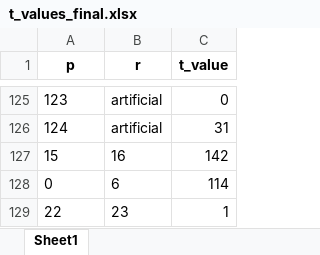
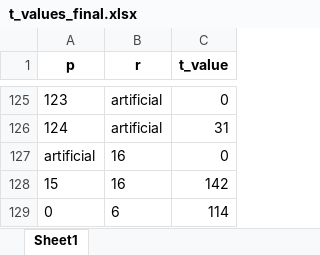
Before and after one commit to JimRuysenaars/Airline_planning, an Excel workbook: t_values_final.xlsx, sheet Sheet1, drawn as a sheet; only a part is shown, gaps mark what is left out; the shorter side is filled out with more unchanged rows; values as stored, in another font and other column widths than the file's, no borders; the diff names each change by its address in the sheet, - before the commit and + after, or states it on an @@ line.

```diff
--- a/t_values_final.xlsx (sheet Sheet1)
+++ b/t_values_final.xlsx (sheet Sheet1)
+row 127: artificial | 16 | 0
```
Also changed, not shown: x_values_computed.xlsx, x_values_differences.xlsx, 3 other files.
